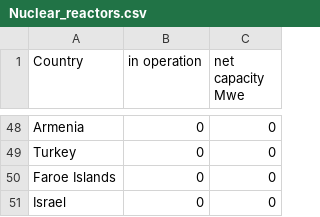
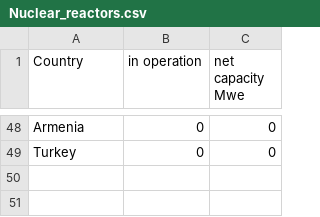
Before and after one commit to AlexMatulay/AlexMatulay.github.io, a CSV file: Nuclear_reactors.csv, drawn as a sheet; only a part is shown, gaps mark what is left out; the diff names each change by its address in the sheet, - before the commit and + after, or states it on an @@ line.

Commit message:
Add files via upload

```diff
--- a/Nuclear_reactors.csv
+++ b/Nuclear_reactors.csv
-row 50: Faroe Islands | 0 | 0
-row 51: Israel | 0 | 0
```
